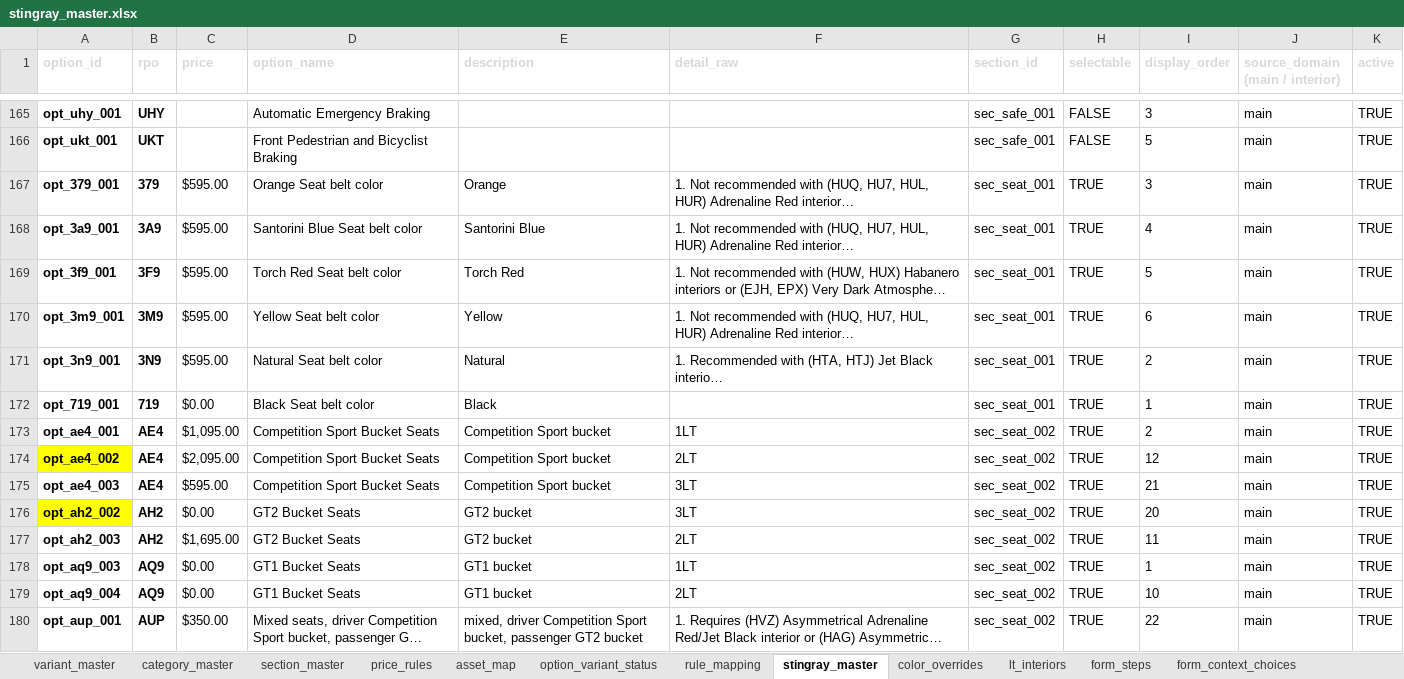
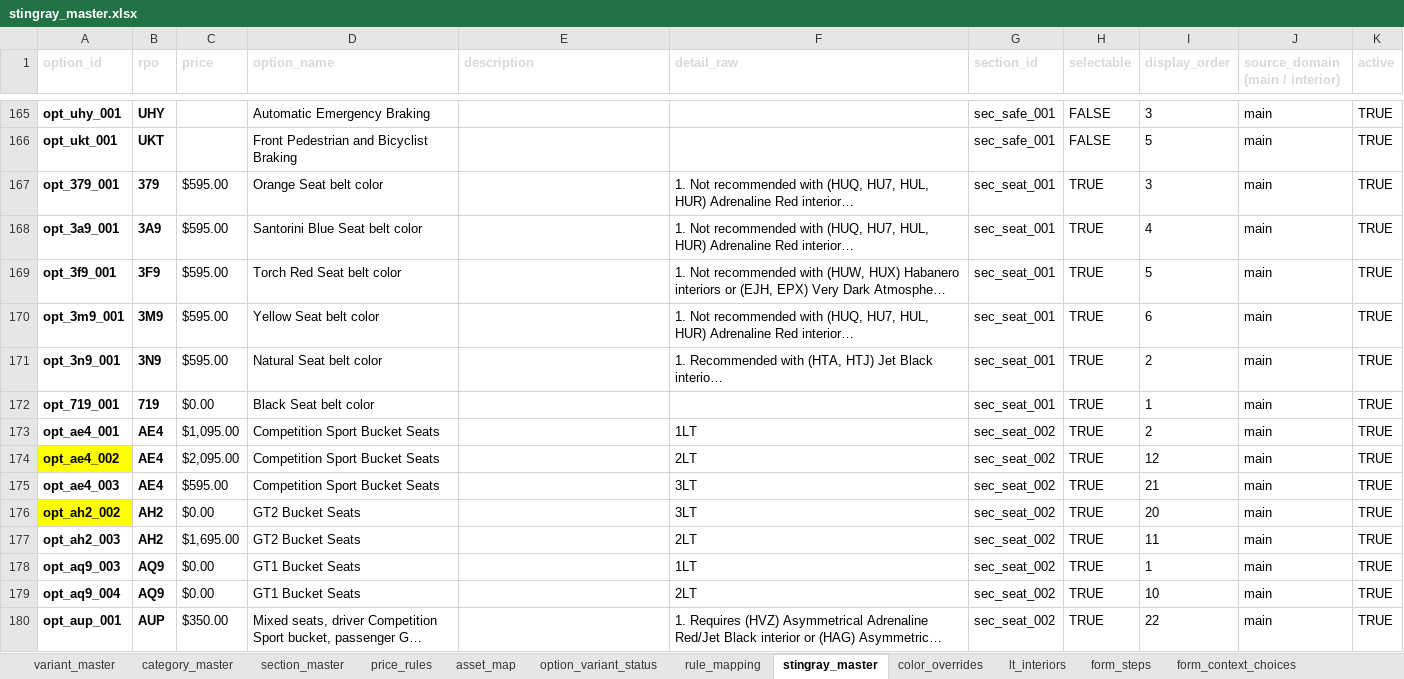
Before and after one commit to seanzmc/27vette, an Excel workbook: stingray_master.xlsx, sheet stingray_master, drawn as a sheet; only a part is shown, gaps mark what is left out; long unchanged cells end in …; values as stored, in another font and other column widths than the file's, no borders; table styles not drawn; the diff covers the shown part only; the diff names each change by its address in the sheet, - before the commit and + after, or states it on an @@ line.

Commit message:
Refine Stingray option descriptions

```diff
--- a/stingray_master.xlsx (sheet stingray_master)
+++ b/stingray_master.xlsx (sheet stingray_master)
-E167 (description): Orange
+E167 (description): (empty)
-E168 (description): Santorini Blue
+E168 (description): (empty)
-E169 (description): Torch Red
+E169 (description): (empty)
-E170 (description): Yellow
+E170 (description): (empty)
-E171 (description): Natural
+E171 (description): (empty)
-E172 (description): Black
+E172 (description): (empty)
-E173:E175 (description): Competition Sport bucket
+E173:E175 (description): (empty)
-E176:E177 (description): GT2 bucket
+E176:E177 (description): (empty)
-E178:E179 (description): GT1 bucket
+E178:E179 (description): (empty)
-E180 (description): mixed, driver Competition Sport bucket, passenger GT2 bucket
+E180 (description): (empty)
```
Also changed, not shown: 130 edited cells elsewhere in this sheet, 2 other files.
